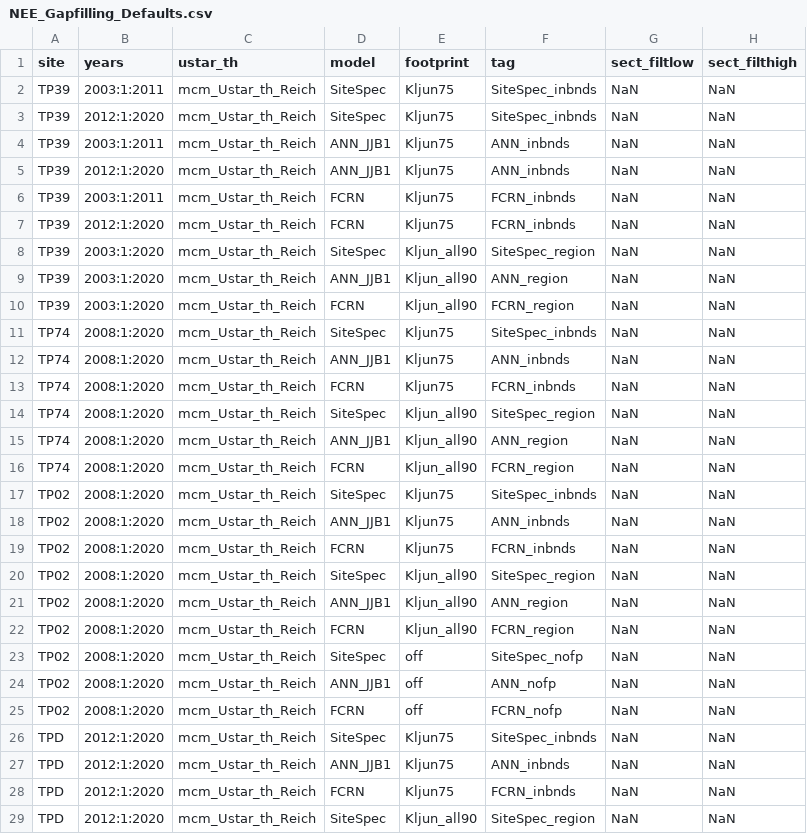
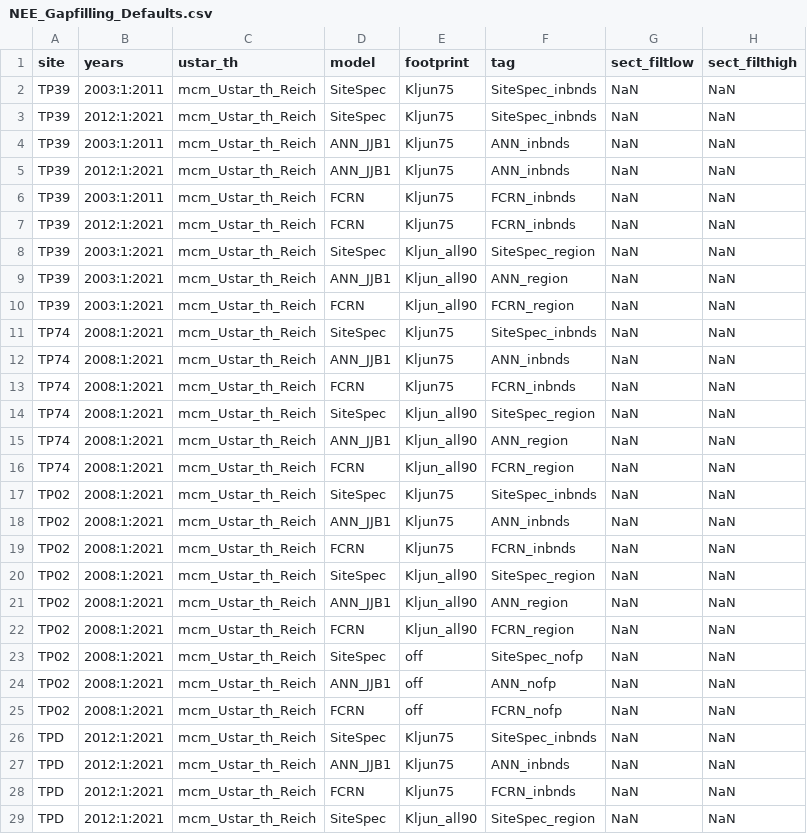
Before and after one commit to macclimate/BACON, a CSV file: Config/Flux/Gapfilling/Defaults/NEE_Gapfilling_Defaults.csv, drawn as a sheet; only a part is shown; the diff covers the shown part only.

```diff
--- a/Config/Flux/Gapfilling/Defaults/NEE_Gapfilling_Defaults.csv
+++ b/Config/Flux/Gapfilling/Defaults/NEE_Gapfilling_Defaults.csv
@@ -2,28 +2,28 @@ site,years,ustar_th,model,footprint,tag,sect_filtlow,sect_filthigh
 TP39,2003:1:2011,mcm_Ustar_th_Reich,SiteSpec,Kljun75,SiteSpec_inbnds,NaN,NaN
-TP39,2012:1:2020,mcm_Ustar_th_Reich,SiteSpec,Kljun75,SiteSpec_inbnds,NaN,NaN
+TP39,2012:1:2021,mcm_Ustar_th_Reich,SiteSpec,Kljun75,SiteSpec_inbnds,NaN,NaN
 TP39,2003:1:2011,mcm_Ustar_th_Reich,ANN_JJB1,Kljun75,ANN_inbnds,NaN,NaN
-TP39,2012:1:2020,mcm_Ustar_th_Reich,ANN_JJB1,Kljun75,ANN_inbnds,NaN,NaN
+TP39,2012:1:2021,mcm_Ustar_th_Reich,ANN_JJB1,Kljun75,ANN_inbnds,NaN,NaN
 TP39,2003:1:2011,mcm_Ustar_th_Reich,FCRN,Kljun75,FCRN_inbnds,NaN,NaN
-TP39,2012:1:2020,mcm_Ustar_th_Reich,FCRN,Kljun75,FCRN_inbnds,NaN,NaN
-TP39,2003:1:2020,mcm_Ustar_th_Reich,SiteSpec,Kljun_all90,SiteSpec_region,NaN,NaN
-TP39,2003:1:2020,mcm_Ustar_th_Reich,ANN_JJB1,Kljun_all90,ANN_region,NaN,NaN
-TP39,2003:1:2020,mcm_Ustar_th_Reich,FCRN,Kljun_all90,FCRN_region,NaN,NaN
-TP74,2008:1:2020,mcm_Ustar_th_Reich,SiteSpec,Kljun75,SiteSpec_inbnds,NaN,NaN
-TP74,2008:1:2020,mcm_Ustar_th_Reich,ANN_JJB1,Kljun75,ANN_inbnds,NaN,NaN
-TP74,2008:1:2020,mcm_Ustar_th_Reich,FCRN,Kljun75,FCRN_inbnds,NaN,NaN
-TP74,2008:1:2020,mcm_Ustar_th_Reich,SiteSpec,Kljun_all90,SiteSpec_region,NaN,NaN
-TP74,2008:1:2020,mcm_Ustar_th_Reich,ANN_JJB1,Kljun_all90,ANN_region,NaN,NaN
-TP74,2008:1:2020,mcm_Ustar_th_Reich,FCRN,Kljun_all90,FCRN_region,NaN,NaN
-TP02,2008:1:2020,mcm_Ustar_th_Reich,SiteSpec,Kljun75,SiteSpec_inbnds,NaN,NaN
-TP02,2008:1:2020,mcm_Ustar_th_Reich,ANN_JJB1,Kljun75,ANN_inbnds,NaN,NaN
-TP02,2008:1:2020,mcm_Ustar_th_Reich,FCRN,Kljun75,FCRN_inbnds,NaN,NaN
-TP02,2008:1:2020,mcm_Ustar_th_Reich,SiteSpec,Kljun_all90,SiteSpec_region,NaN,NaN
-TP02,2008:1:2020,mcm_Ustar_th_Reich,ANN_JJB1,Kljun_all90,ANN_region,NaN,NaN
-TP02,2008:1:2020,mcm_Ustar_th_Reich,FCRN,Kljun_all90,FCRN_region,NaN,NaN
-TP02,2008:1:2020,mcm_Ustar_th_Reich,SiteSpec,off,SiteSpec_nofp,NaN,NaN
-TP02,2008:1:2020,mcm_Ustar_th_Reich,ANN_JJB1,off,ANN_nofp,NaN,NaN
-TP02,2008:1:2020,mcm_Ustar_th_Reich,FCRN,off,FCRN_nofp,NaN,NaN
-TPD,2012:1:2020,mcm_Ustar_th_Reich,SiteSpec,Kljun75,SiteSpec_inbnds,NaN,NaN
-TPD,2012:1:2020,mcm_Ustar_th_Reich,ANN_JJB1,Kljun75,ANN_inbnds,NaN,NaN
-TPD,2012:1:2020,mcm_Ustar_th_Reich,FCRN,Kljun75,FCRN_inbnds,NaN,NaN
-TPD,2012:1:2020,mcm_Ustar_th_Reich,SiteSpec,Kljun_all90,SiteSpec_region,NaN,NaN
+TP39,2012:1:2021,mcm_Ustar_th_Reich,FCRN,Kljun75,FCRN_inbnds,NaN,NaN
+TP39,2003:1:2021,mcm_Ustar_th_Reich,SiteSpec,Kljun_all90,SiteSpec_region,NaN,NaN
+TP39,2003:1:2021,mcm_Ustar_th_Reich,ANN_JJB1,Kljun_all90,ANN_region,NaN,NaN
+TP39,2003:1:2021,mcm_Ustar_th_Reich,FCRN,Kljun_all90,FCRN_region,NaN,NaN
+TP74,2008:1:2021,mcm_Ustar_th_Reich,SiteSpec,Kljun75,SiteSpec_inbnds,NaN,NaN
+TP74,2008:1:2021,mcm_Ustar_th_Reich,ANN_JJB1,Kljun75,ANN_inbnds,NaN,NaN
+TP74,2008:1:2021,mcm_Ustar_th_Reich,FCRN,Kljun75,FCRN_inbnds,NaN,NaN
+TP74,2008:1:2021,mcm_Ustar_th_Reich,SiteSpec,Kljun_all90,SiteSpec_region,NaN,NaN
+TP74,2008:1:2021,mcm_Ustar_th_Reich,ANN_JJB1,Kljun_all90,ANN_region,NaN,NaN
+TP74,2008:1:2021,mcm_Ustar_th_Reich,FCRN,Kljun_all90,FCRN_region,NaN,NaN
+TP02,2008:1:2021,mcm_Ustar_th_Reich,SiteSpec,Kljun75,SiteSpec_inbnds,NaN,NaN
+TP02,2008:1:2021,mcm_Ustar_th_Reich,ANN_JJB1,Kljun75,ANN_inbnds,NaN,NaN
+TP02,2008:1:2021,mcm_Ustar_th_Reich,FCRN,Kljun75,FCRN_inbnds,NaN,NaN
+TP02,2008:1:2021,mcm_Ustar_th_Reich,SiteSpec,Kljun_all90,SiteSpec_region,NaN,NaN
+TP02,2008:1:2021,mcm_Ustar_th_Reich,ANN_JJB1,Kljun_all90,ANN_region,NaN,NaN
+TP02,2008:1:2021,mcm_Ustar_th_Reich,FCRN,Kljun_all90,FCRN_region,NaN,NaN
+TP02,2008:1:2021,mcm_Ustar_th_Reich,SiteSpec,off,SiteSpec_nofp,NaN,NaN
+TP02,2008:1:2021,mcm_Ustar_th_Reich,ANN_JJB1,off,ANN_nofp,NaN,NaN
+TP02,2008:1:2021,mcm_Ustar_th_Reich,FCRN,off,FCRN_nofp,NaN,NaN
+TPD,2012:1:2021,mcm_Ustar_th_Reich,SiteSpec,Kljun75,SiteSpec_inbnds,NaN,NaN
+TPD,2012:1:2021,mcm_Ustar_th_Reich,ANN_JJB1,Kljun75,ANN_inbnds,NaN,NaN
+TPD,2012:1:2021,mcm_Ustar_th_Reich,FCRN,Kljun75,FCRN_inbnds,NaN,NaN
+TPD,2012:1:2021,mcm_Ustar_th_Reich,SiteSpec,Kljun_all90,SiteSpec_region,NaN,NaN
```
Also changed, not shown: 8 edited cells elsewhere in this file, Config/Flux/Gapfilling/Defaults/LE_H_Gapfilling_Defaults.csv, 31 other files.
